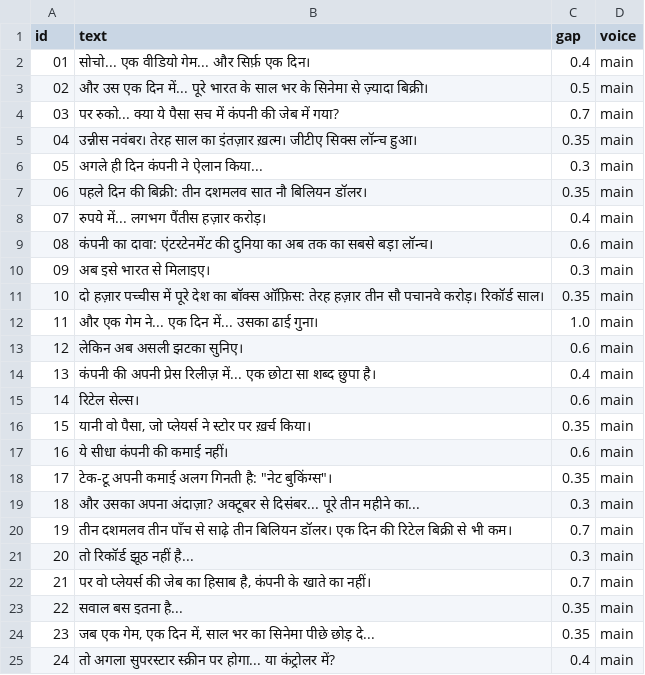
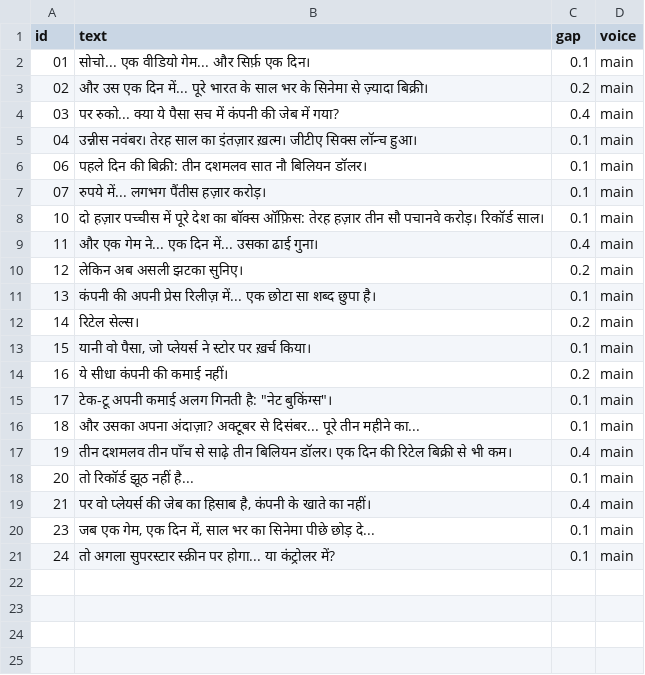
Before and after one commit to kamalpreet5674/Record-office, a TSV file: videos/2026-11-23-gta6-day-one-record/LINES.tsv, drawn as a sheet.

```diff
--- a/videos/2026-11-23-gta6-day-one-record/LINES.tsv
+++ b/videos/2026-11-23-gta6-day-one-record/LINES.tsv
@@ -1,25 +1,21 @@
 id	text	gap	voice
-01	सोचो... एक वीडियो गेम... और सिर्फ़ एक दिन।	0.4	main
-02	और उस एक दिन में... पूरे भारत के साल भर के सिनेमा से ज़्यादा बिक्री।	0.5	main
-03	पर रुको... क्या ये पैसा सच में कंपनी की जेब में गया?	0.7	main
-04	उन्नीस नवंबर। तेरह साल का इंतज़ार ख़त्म। जीटीए सिक्स लॉन्च हुआ।	0.35	main
-05	अगले ही दिन कंपनी ने ऐलान किया...	0.3	main
-06	पहले दिन की बिक्री: तीन दशमलव सात नौ बिलियन डॉलर।	0.35	main
-07	रुपये में... लगभग पैंतीस हज़ार करोड़।	0.4	main
-08	कंपनी का दावा: एंटरटेनमेंट की दुनिया का अब तक का सबसे बड़ा लॉन्च।	0.6	main
-09	अब इसे भारत से मिलाइए।	0.3	main
-10	दो हज़ार पच्चीस में पूरे देश का बॉक्स ऑफ़िस: तेरह हज़ार तीन सौ पचानवे करोड़। रिकॉर्ड साल।	0.35	main
-11	और एक गेम ने... एक दिन में... उसका ढाई गुना।	1.0	main
-12	लेकिन अब असली झटका सुनिए।	0.6	main
-13	कंपनी की अपनी प्रेस रिलीज़ में... एक छोटा सा शब्द छुपा है।	0.4	main
-14	"रिटेल सेल्स।"	0.6	main
-15	यानी वो पैसा, जो प्लेयर्स ने स्टोर पर ख़र्च किया।	0.35	main
-16	ये सीधा कंपनी की कमाई नहीं।	0.6	main
-17	टेक-टू अपनी कमाई अलग गिनती है: "नेट बुकिंग्स"।	0.35	main
-18	और उसका अपना अंदाज़ा? अक्टूबर से दिसंबर... पूरे तीन महीने का...	0.3	main
-19	तीन दशमलव तीन पाँच से साढ़े तीन बिलियन डॉलर। एक दिन की रिटेल बिक्री से भी कम।	0.7	main
-20	तो रिकॉर्ड झूठ नहीं है...	0.3	main
-21	पर वो प्लेयर्स की जेब का हिसाब है, कंपनी के खाते का नहीं।	0.7	main
-22	सवाल बस इतना है...	0.35	main
-23	जब एक गेम, एक दिन में, साल भर का सिनेमा पीछे छोड़ दे...	0.35	main
-24	तो अगला सुपरस्टार स्क्रीन पर होगा... या कंट्रोलर में?	0.4	main
+01	सोचो... एक वीडियो गेम... और सिर्फ़ एक दिन।	0.1	main
+02	और उस एक दिन में... पूरे भारत के साल भर के सिनेमा से ज़्यादा बिक्री।	0.2	main
+03	पर रुको... क्या ये पैसा सच में कंपनी की जेब में गया?	0.4	main
+04	उन्नीस नवंबर। तेरह साल का इंतज़ार ख़त्म। जीटीए सिक्स लॉन्च हुआ।	0.1	main
+06	पहले दिन की बिक्री: तीन दशमलव सात नौ बिलियन डॉलर।	0.1	main
+07	रुपये में... लगभग पैंतीस हज़ार करोड़।	0.1	main
+10	दो हज़ार पच्चीस में पूरे देश का बॉक्स ऑफ़िस: तेरह हज़ार तीन सौ पचानवे करोड़। रिकॉर्ड साल।	0.1	main
+11	और एक गेम ने... एक दिन में... उसका ढाई गुना।	0.4	main
+12	लेकिन अब असली झटका सुनिए।	0.2	main
+13	कंपनी की अपनी प्रेस रिलीज़ में... एक छोटा सा शब्द छुपा है।	0.1	main
+14	रिटेल सेल्स।	0.2	main
+15	यानी वो पैसा, जो प्लेयर्स ने स्टोर पर ख़र्च किया।	0.1	main
+16	ये सीधा कंपनी की कमाई नहीं।	0.2	main
+17	"टेक-टू अपनी कमाई अलग गिनती है: ""नेट बुकिंग्स""।"	0.1	main
+18	और उसका अपना अंदाज़ा? अक्टूबर से दिसंबर... पूरे तीन महीने का...	0.1	main
+19	तीन दशमलव तीन पाँच से साढ़े तीन बिलियन डॉलर। एक दिन की रिटेल बिक्री से भी कम।	0.4	main
+20	तो रिकॉर्ड झूठ नहीं है...	0.1	main
+21	पर वो प्लेयर्स की जेब का हिसाब है, कंपनी के खाते का नहीं।	0.4	main
+23	जब एक गेम, एक दिन में, साल भर का सिनेमा पीछे छोड़ दे...	0.1	main
+24	तो अगला सुपरस्टार स्क्रीन पर होगा... या कंट्रोलर में?	0.1	main
```
Also changed, not shown: data/pending.csv, videos/2026-11-23-gta6-day-one-record/CAPTIONS.tsv, 49 other files.
